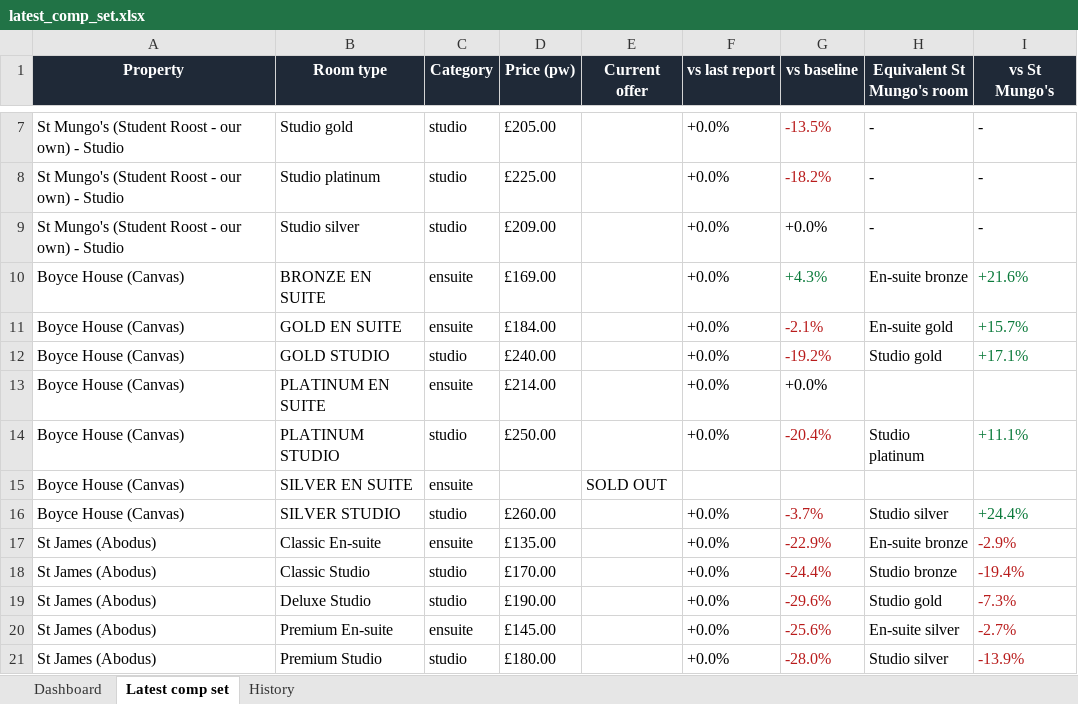
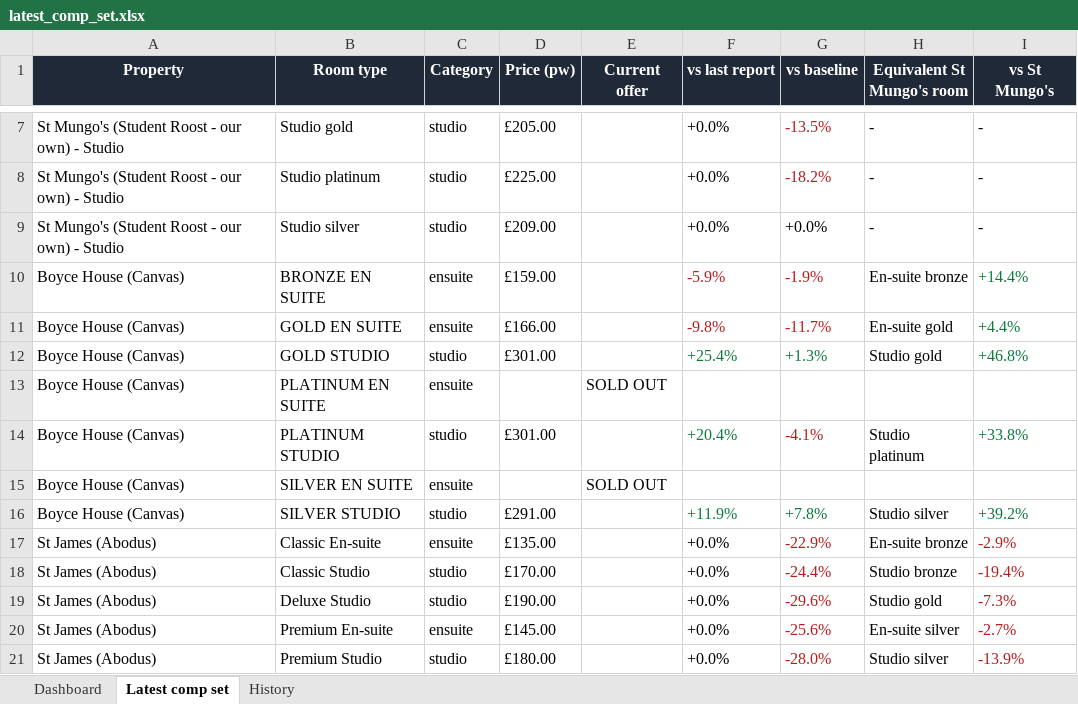
Before and after one commit to markAitcheson/St-Mungo-s, an Excel workbook: data/latest_comp_set.xlsx, sheet Latest comp set, drawn as a sheet; only a part is shown, gaps mark what is left out; values as stored, in another font and other column widths than the file's, no borders; the diff names each change by its address in the sheet, - before the commit and + after, or states it on an @@ line.

```diff
--- a/data/latest_comp_set.xlsx (sheet Latest comp set)
+++ b/data/latest_comp_set.xlsx (sheet Latest comp set)
-D10 (Price (pw)): £169.00
+D10 (Price (pw)): £159.00
-F10 (vs last report): +0.0%
+F10 (vs last report): -5.9%
-F10:F11 text colour: black
+F10:F11 text colour: #B91C1C
-G10 (vs baseline): +4.3%
+G10 (vs baseline): -1.9%
-G10 text colour: #0B7A3B
+G10 text colour: #B91C1C
-I10 (vs St Mungo's): +21.6%
+I10 (vs St Mungo's): +14.4%
-D11 (Price (pw)): £184.00
+D11 (Price (pw)): £166.00
-F11 (vs last report): +0.0%
+F11 (vs last report): -9.8%
-G11 (vs baseline): -2.1%
+G11 (vs baseline): -11.7%
-I11 (vs St Mungo's): +15.7%
+I11 (vs St Mungo's): +4.4%
-D12 (Price (pw)): £240.00
+D12 (Price (pw)): £301.00
-F12 (vs last report): +0.0%
+F12 (vs last report): +25.4%
-F12 text colour: black
+F12 text colour: #0B7A3B
-G12 (vs baseline): -19.2%
+G12 (vs baseline): +1.3%
-G12 text colour: #B91C1C
+G12 text colour: #0B7A3B
-I12 (vs St Mungo's): +17.1%
+I12 (vs St Mungo's): +46.8%
-D13 (Price (pw)): £214.00
+D13 (Price (pw)): (empty)
-E13 (Current offer): (empty)
+E13 (Current offer): SOLD OUT
-F13 (vs last report): +0.0%
+F13 (vs last report): (empty)
-G13 (vs baseline): +0.0%
+G13 (vs baseline): (empty)
-D14 (Price (pw)): £250.00
+D14 (Price (pw)): £301.00
-F14 (vs last report): +0.0%
+F14 (vs last report): +20.4%
-F14 text colour: black
+F14 text colour: #0B7A3B
-G14 (vs baseline): -20.4%
+G14 (vs baseline): -4.1%
-I14 (vs St Mungo's): +11.1%
+I14 (vs St Mungo's): +33.8%
-D16 (Price (pw)): £260.00
+D16 (Price (pw)): £291.00
-F16 (vs last report): +0.0%
+F16 (vs last report): +11.9%
-F16 text colour: black
+F16 text colour: #0B7A3B
-G16 (vs baseline): -3.7%
+G16 (vs baseline): +7.8%
-G16 text colour: #B91C1C
+G16 text colour: #0B7A3B
-I16 (vs St Mungo's): +24.4%
+I16 (vs St Mungo's): +39.2%
```
Also changed, not shown: sheet History, sheet Dashboard, 1 other file.
